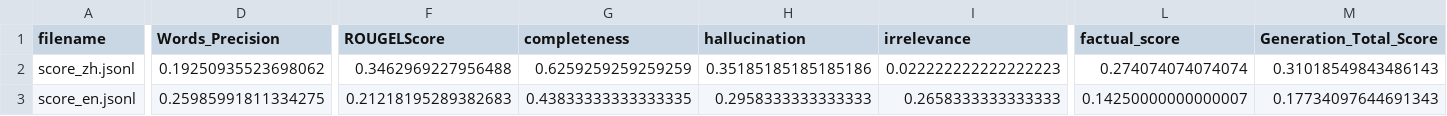
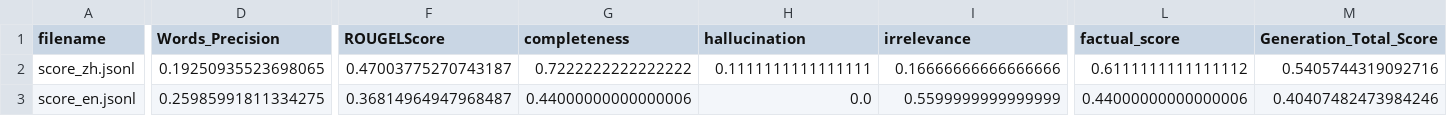
Before and after one commit to a11isonchang/WSM-Final-Project, a CSV file: result/final_result.csv, drawn as a sheet; only a part is shown, gaps mark what is left out; the diff covers the shown part only; the diff names each change by its address in the sheet, - before the commit and + after, or states it on an @@ line.

```diff
--- a/result/final_result.csv
+++ b/result/final_result.csv
-D2 (Words_Precision): 0.19250935523698062
+D2 (Words_Precision): 0.19250935523698065
-F2 (ROUGELScore): 0.3462969227956488
+F2 (ROUGELScore): 0.47003775270743187
-G2 (completeness): 0.6259259259259259
+G2 (completeness): 0.7222222222222222
-H2 (hallucination): 0.35185185185185186
+H2 (hallucination): 0.1111111111111111
-I2 (irrelevance): 0.022222222222222223
+I2 (irrelevance): 0.16666666666666666
-L2 (factual_score): 0.274074074074074
+L2 (factual_score): 0.6111111111111112
-M2 (Generation_Total_Score): 0.31018549843486143
+M2 (Generation_Total_Score): 0.5405744319092716
-F3 (ROUGELScore): 0.21218195289382683
+F3 (ROUGELScore): 0.36814964947968487
-G3 (completeness): 0.43833333333333335
+G3 (completeness): 0.44000000000000006
-H3 (hallucination): 0.2958333333333333
+H3 (hallucination): 0.0
-I3 (irrelevance): 0.2658333333333333
+I3 (irrelevance): 0.5599999999999999
-L3 (factual_score): 0.14250000000000007
+L3 (factual_score): 0.44000000000000006
-M3 (Generation_Total_Score): 0.17734097644691343
+M3 (Generation_Total_Score): 0.40407482473984246
```
Also changed, not shown: 2 edited cells elsewhere in this file, 4 other files.
